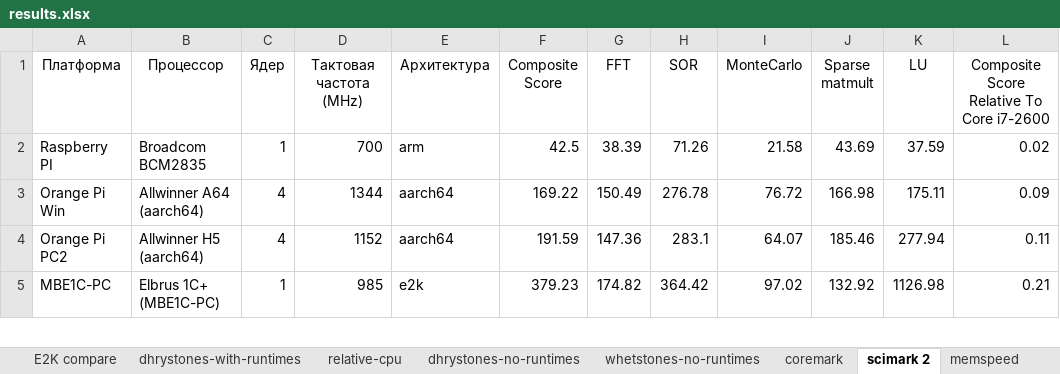
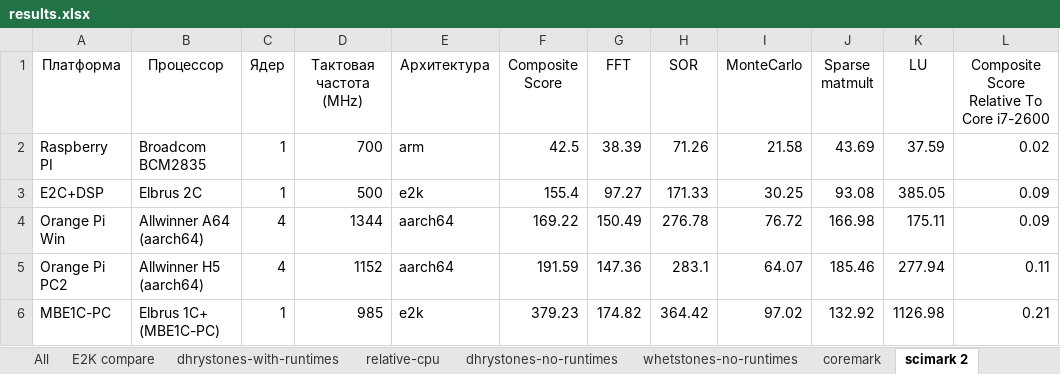
Before and after one commit to EntityFX/anybench, an Excel workbook: doc/results.xlsx, sheet scimark 2, drawn as a sheet; only a part is shown; values as stored, in another font and other column widths than the file's, no borders; charts and pictures and table styles not drawn; the diff names each change by its address in the sheet, - before the commit and + after, or states it on an @@ line.

```diff
--- a/doc/results.xlsx (sheet scimark 2)
+++ b/doc/results.xlsx (sheet scimark 2)
+sheet tab: All
+row 3: E2C+DSP | Elbrus 2C | 1 | 500 | e2k | 155.4 | 97.27 | 171.33 | 30.25 | 93.08 | 385.05 | 0.09
```
Also changed, not shown: sheet coremark, sheet E2K compare, sheet linpack, charts or pictures, 18 other files.
